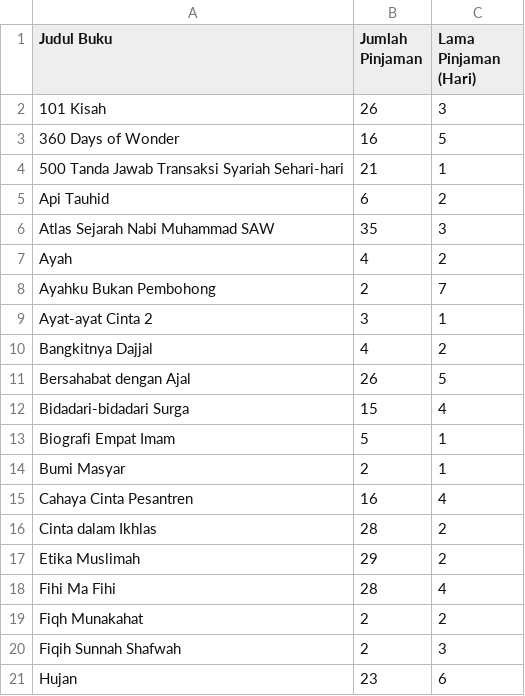
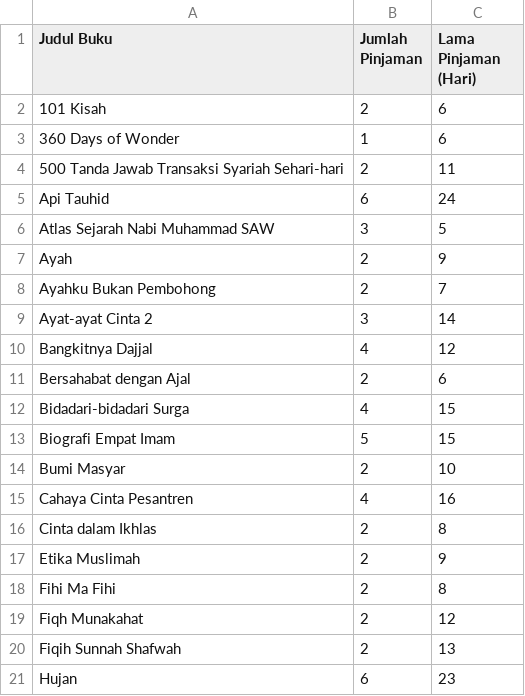
Before and after one commit to Xkylz1/Pattern-Recognition, a CSV file: k-means/pinjaman_buku_2019.csv, drawn as a sheet; only a part is shown; the diff covers the shown part only.

```diff
--- a/k-means/pinjaman_buku_2019.csv
+++ b/k-means/pinjaman_buku_2019.csv
@@ -1,21 +1,21 @@
 Judul Buku,Jumlah Pinjaman,Lama Pinjaman (Hari)
-101 Kisah,26,3
-360 Days of Wonder,16,5
-500 Tanda Jawab Transaksi Syariah Sehari-hari,21,1
-Api Tauhid,6,2
-Atlas Sejarah Nabi Muhammad SAW,35,3
-Ayah,4,2
+101 Kisah,2,6
+360 Days of Wonder,1,6
+500 Tanda Jawab Transaksi Syariah Sehari-hari,2,11
+Api Tauhid,6,24
+Atlas Sejarah Nabi Muhammad SAW,3,5
+Ayah,2,9
 Ayahku Bukan Pembohong,2,7
-Ayat-ayat Cinta 2,3,1
-Bangkitnya Dajjal,4,2
-Bersahabat dengan Ajal,26,5
-Bidadari-bidadari Surga,15,4
-Biografi Empat Imam,5,1
-Bumi Masyar,2,1
-Cahaya Cinta Pesantren,16,4
-Cinta dalam Ikhlas,28,2
-Etika Muslimah,29,2
-Fihi Ma Fihi,28,4
-Fiqh Munakahat,2,2
-Fiqih Sunnah Shafwah,2,3
-Hujan,23,6
+Ayat-ayat Cinta 2,3,14
+Bangkitnya Dajjal,4,12
+Bersahabat dengan Ajal,2,6
+Bidadari-bidadari Surga,4,15
+Biografi Empat Imam,5,15
+Bumi Masyar,2,10
+Cahaya Cinta Pesantren,4,16
+Cinta dalam Ikhlas,2,8
+Etika Muslimah,2,9
+Fihi Ma Fihi,2,8
+Fiqh Munakahat,2,12
+Fiqih Sunnah Shafwah,2,13
+Hujan,6,23
```
Also changed, not shown: 34 edited cells elsewhere in this file, 1 other file.
